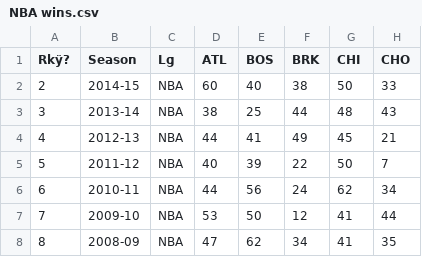
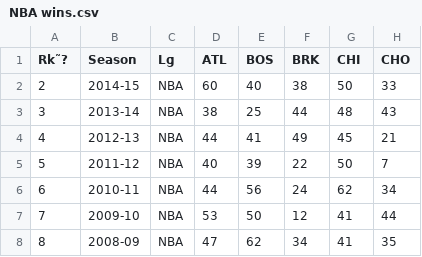
Before and after one commit to DanielBrooks39/IS607, a CSV file: Project 2/NBA wins.csv, drawn as a sheet; only a part is shown; the diff names each change by its address in the sheet, - before the commit and + after, or states it on an @@ line.

Commit message:
Project 2

```diff
--- a/Project 2/NBA wins.csv
+++ b/Project 2/NBA wins.csv
-A1: Rkÿ?
+A1: Rk˜?
```
